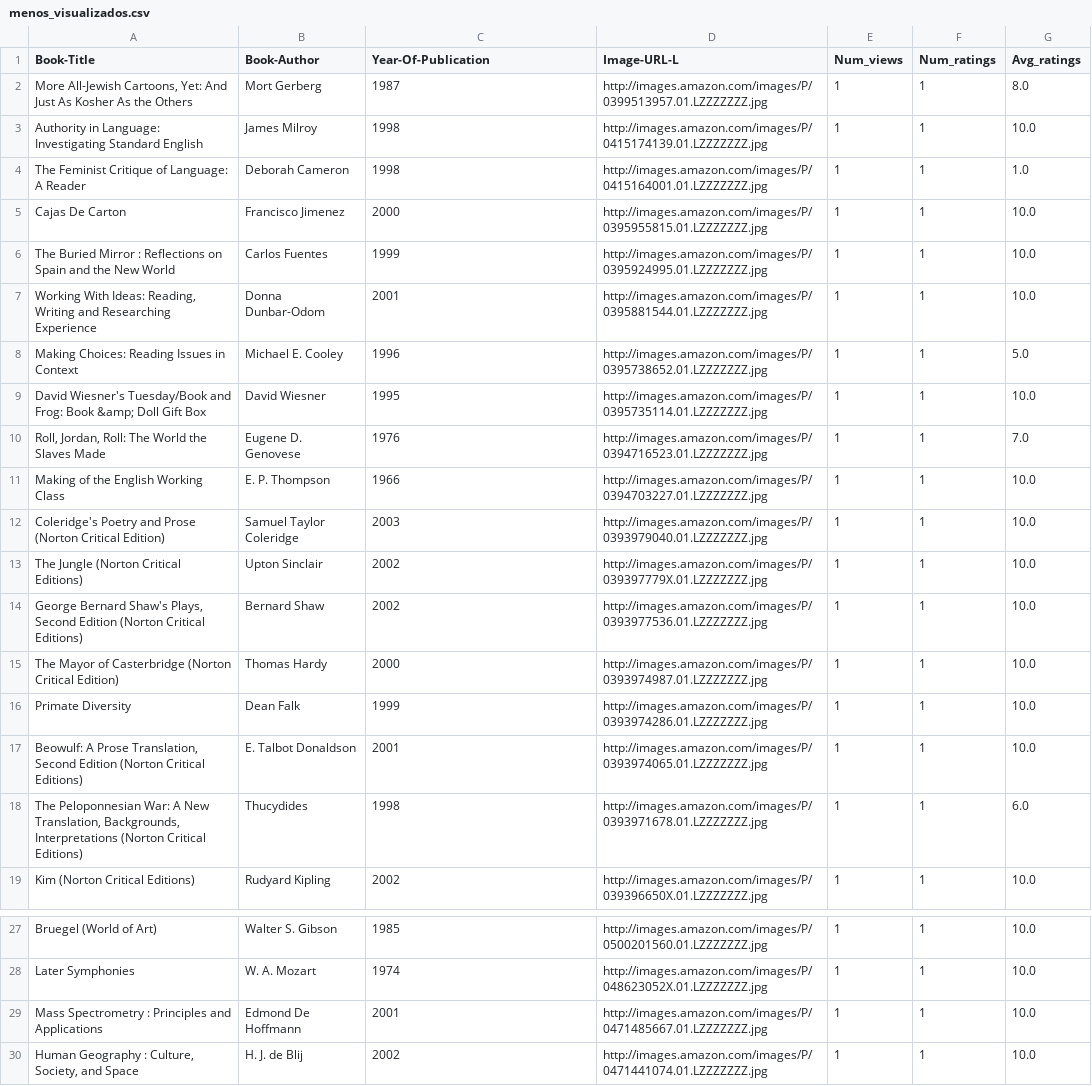
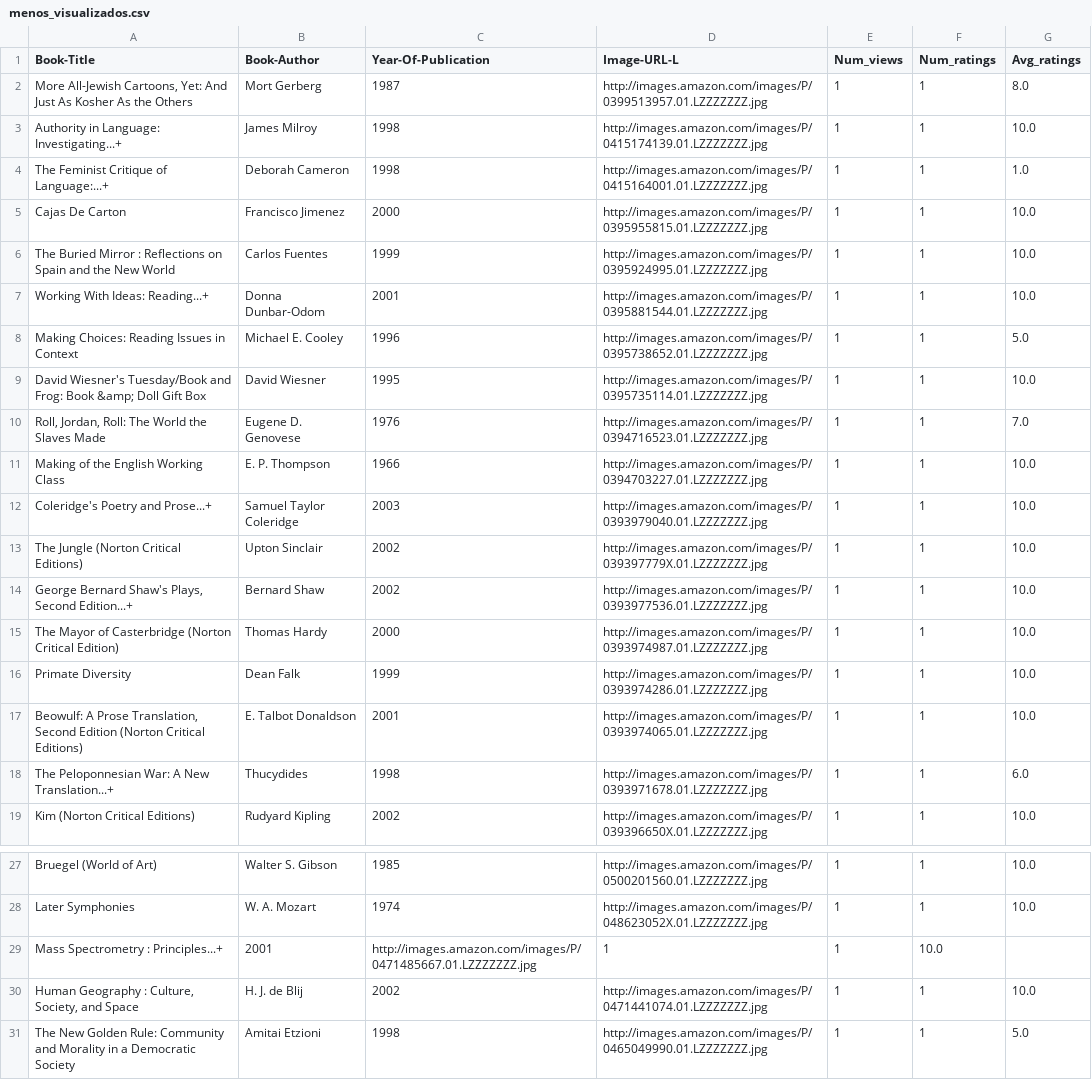
Before and after one commit to fgonzaga25/BookMatch, a CSV file: static/csv/menos_visualizados.csv, drawn as a sheet; only a part is shown, gaps mark what is left out; the shorter side is filled out with more unchanged rows.

```diff
--- a/static/csv/menos_visualizados.csv
+++ b/static/csv/menos_visualizados.csv
@@ -2,7 +2,7 @@ Book-Title,Book-Author,Year-Of-Publication,Image-URL-L,Num_views,Num_ratings,Avg
 "More All-Jewish Cartoons, Yet: And Just As Kosher As the Others",Mort Gerberg,1987,http://images.amazon.com/images/P/0399513957.01.LZZZZZZZ.jpg,1,1,8.0
-Authority in Language: Investigating Standard English,James Milroy,1998,http://images.amazon.com/images/P/0415174139.01.LZZZZZZZ.jpg,1,1,10.0
-The Feminist Critique of Language: A Reader,Deborah Cameron,1998,http://images.amazon.com/images/P/0415164001.01.LZZZZZZZ.jpg,1,1,1.0
+Authority in Language: Investigating...+,James Milroy,1998,http://images.amazon.com/images/P/0415174139.01.LZZZZZZZ.jpg,1,1,10.0
+The Feminist Critique of Language:...+,Deborah Cameron,1998,http://images.amazon.com/images/P/0415164001.01.LZZZZZZZ.jpg,1,1,1.0
 Cajas De Carton,Francisco Jimenez,2000,http://images.amazon.com/images/P/0395955815.01.LZZZZZZZ.jpg,1,1,10.0
 The Buried Mirror : Reflections on Spain and the New World,Carlos Fuentes,1999,http://images.amazon.com/images/P/0395924995.01.LZZZZZZZ.jpg,1,1,10.0
-"Working With Ideas: Reading, Writing and Researching Experience",Donna Dunbar-Odom,2001,http://images.amazon.com/images/P/0395881544.01.LZZZZZZZ.jpg,1,1,10.0
+"Working With Ideas: Reading...+",Donna Dunbar-Odom,2001,http://images.amazon.com/images/P/0395881544.01.LZZZZZZZ.jpg,1,1,10.0
 Making Choices: Reading Issues in Context,Michael E. Cooley,1996,http://images.amazon.com/images/P/0395738652.01.LZZZZZZZ.jpg,1,1,5.0
@@ -11,5 +11,5 @@ David Wiesner's Tuesday/Book and Frog: Book &amp; Doll Gift Box,David Wiesner,19
 Making of the English Working Class,E. P. Thompson,1966,http://images.amazon.com/images/P/0394703227.01.LZZZZZZZ.jpg,1,1,10.0
-Coleridge's Poetry and Prose (Norton Critical Edition),Samuel Taylor Coleridge,2003,http://images.amazon.com/images/P/0393979040.01.LZZZZZZZ.jpg,1,1,10.0
+Coleridge's Poetry and Prose...+,Samuel Taylor Coleridge,2003,http://images.amazon.com/images/P/0393979040.01.LZZZZZZZ.jpg,1,1,10.0
 The Jungle (Norton Critical Editions),Upton Sinclair,2002,http://images.amazon.com/images/P/039397779X.01.LZZZZZZZ.jpg,1,1,10.0
-"George Bernard Shaw's Plays, Second Edition (Norton Critical Editions)",Bernard Shaw,2002,http://images.amazon.com/images/P/0393977536.01.LZZZZZZZ.jpg,1,1,10.0
+"George Bernard Shaw's Plays, Second Edition...+",Bernard Shaw,2002,http://images.amazon.com/images/P/0393977536.01.LZZZZZZZ.jpg,1,1,10.0
 The Mayor of Casterbridge (Norton Critical Edition),Thomas Hardy,2000,http://images.amazon.com/images/P/0393974987.01.LZZZZZZZ.jpg,1,1,10.0
@@ -17,3 +17,3 @@ Primate Diversity,Dean Falk,1999,http://images.amazon.com/images/P/0393974286.01
 "Beowulf: A Prose Translation, Second Edition (Norton Critical Editions)",E. Talbot Donaldson,2001,http://images.amazon.com/images/P/0393974065.01.LZZZZZZZ.jpg,1,1,10.0
-"The Peloponnesian War: A New Translation, Backgrounds, Interpretations (Norton Critical Editions)",Thucydides,1998,http://images.amazon.com/images/P/0393971678.01.LZZZZZZZ.jpg,1,1,6.0
+"The Peloponnesian War: A New Translation...+",Thucydides,1998,http://images.amazon.com/images/P/0393971678.01.LZZZZZZZ.jpg,1,1,6.0
 Kim (Norton Critical Editions),Rudyard Kipling,2002,http://images.amazon.com/images/P/039396650X.01.LZZZZZZZ.jpg,1,1,10.0
@@ -28,3 +28,3 @@ Bruegel (World of Art),Walter S. Gibson,1985,http://images.amazon.com/images/P/0
 Later Symphonies,W. A. Mozart,1974,http://images.amazon.com/images/P/048623052X.01.LZZZZZZZ.jpg,1,1,10.0
-Mass Spectrometry : Principles and Applications,Edmond De  Hoffmann,2001,http://images.amazon.com/images/P/0471485667.01.LZZZZZZZ.jpg,1,1,10.0
+Mass Spectrometry : Principles...+,2001,http://images.amazon.com/images/P/0471485667.01.LZZZZZZZ.jpg,1,1,10.0
 "Human Geography : Culture, Society, and Space",H. J. de  Blij,2002,http://images.amazon.com/images/P/0471441074.01.LZZZZZZZ.jpg,1,1,10.0
```
Also changed, not shown: static/csv/melhores_medias.csv, static/csv/menos_avaliados.csv, 4 other files.
